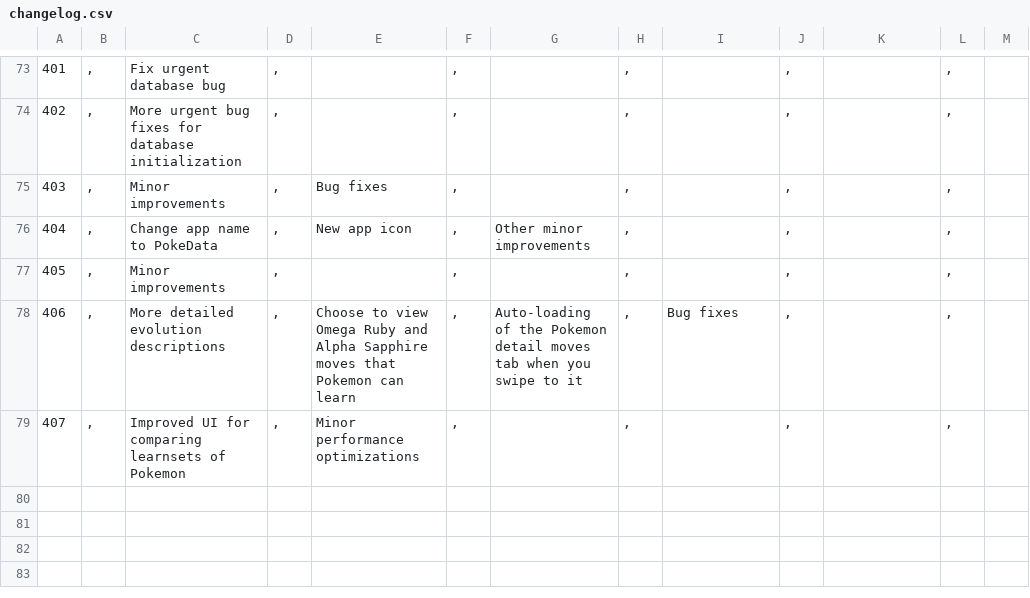
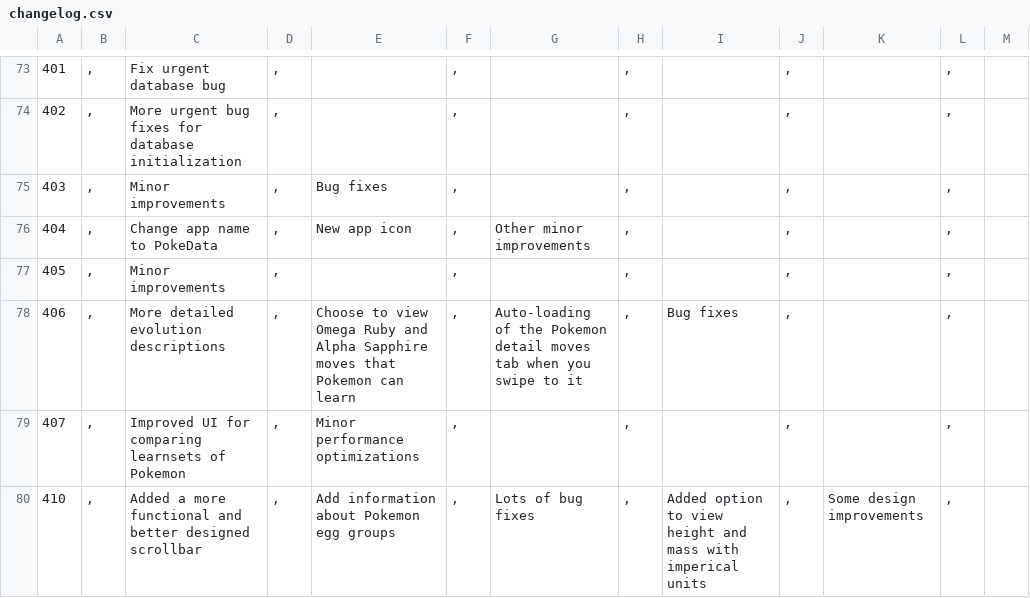
Before and after one commit to farbodsz/PokedexApp, a CSV file: app/src/main/assets/changelog.csv, drawn as a sheet; only a part is shown, gaps mark what is left out; the diff names each change by its address in the sheet, - before the commit and + after, or states it on an @@ line.

Commit message:
Add changelog notes for version 4.1

```diff
--- a/app/src/main/assets/changelog.csv
+++ b/app/src/main/assets/changelog.csv
+row 80: 410 | , | Added a more functional and better designed scrollbar | , | Add information about Pokemon egg groups | , | Lots of bug fixes | , | Added option to view height and mass with imperical units | , | Some design improvements | ,
```
